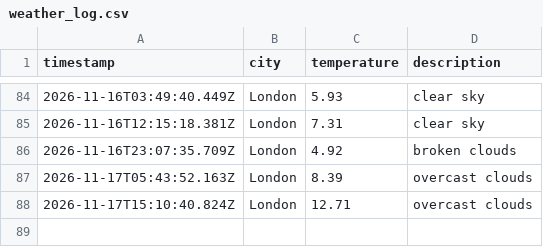
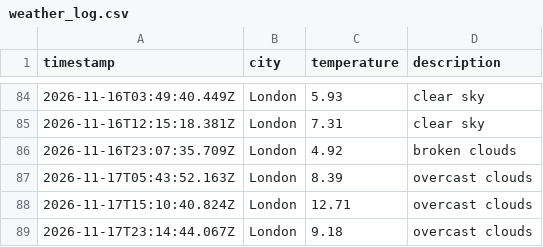
Before and after one commit to friedmandj7/Weather_Data_Ops, a CSV file: data/weather_log.csv, drawn as a sheet; only a part is shown, gaps mark what is left out.

```diff
--- a/data/weather_log.csv
+++ b/data/weather_log.csv
@@ -88 +88,2 @@ timestamp,city,temperature,description
 2026-11-17T15:10:40.824Z,London,12.71,overcast clouds
+2026-11-17T23:14:44.067Z,London,9.18,overcast clouds
```
Also changed, not shown: 1 other file.
